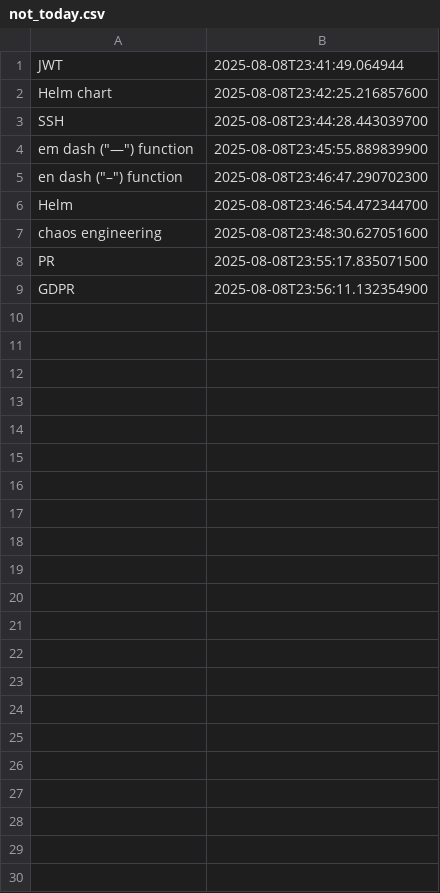
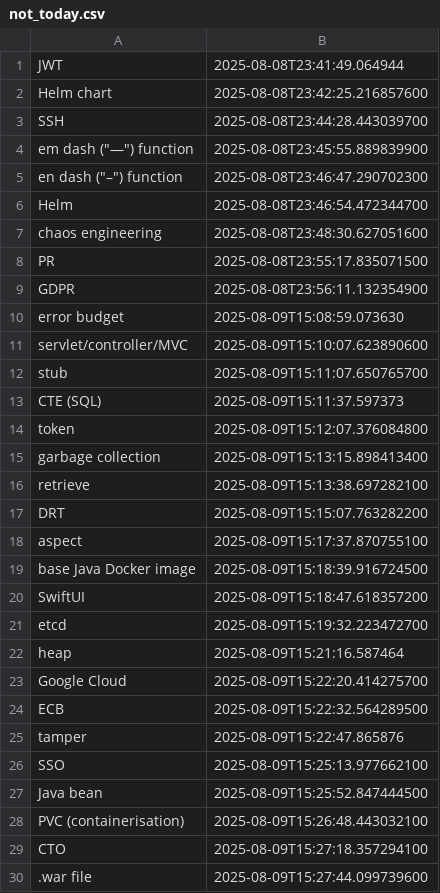
Before and after one commit to wishpath/one-liners, a CSV file: src/main/java/org/sa/data/not_today.csv, drawn as a sheet; the diff names each change by its address in the sheet, - before the commit and + after, or states it on an @@ line.

```diff
--- a/src/main/java/org/sa/data/not_today.csv
+++ b/src/main/java/org/sa/data/not_today.csv
+row 10: error budget | 2025-08-09T15:08:59.073630
+row 11: servlet/controller/MVC | 2025-08-09T15:10:07.623890600
+row 12: stub | 2025-08-09T15:11:07.650765700
+row 13: CTE (SQL) | 2025-08-09T15:11:37.597373
+row 14: token | 2025-08-09T15:12:07.376084800
+row 15: garbage collection | 2025-08-09T15:13:15.898413400
+row 16: retrieve | 2025-08-09T15:13:38.697282100
+row 17: DRT | 2025-08-09T15:15:07.763282200
+row 18: aspect | 2025-08-09T15:17:37.870755100
+row 19: base Java Docker image | 2025-08-09T15:18:39.916724500
+row 20: SwiftUI | 2025-08-09T15:18:47.618357200
+row 21: etcd | 2025-08-09T15:19:32.223472700
+row 22: heap | 2025-08-09T15:21:16.587464
+row 23: Google Cloud | 2025-08-09T15:22:20.414275700
+row 24: ECB | 2025-08-09T15:22:32.564289500
+row 25: tamper | 2025-08-09T15:22:47.865876
+row 26: SSO | 2025-08-09T15:25:13.977662100
+row 27: Java bean | 2025-08-09T15:25:52.847444500
+row 28: PVC (containerisation) | 2025-08-09T15:26:48.443032100
+row 29: CTO | 2025-08-09T15:27:18.357294100
+row 30: .war file | 2025-08-09T15:27:44.099739600
```
Also changed, not shown: src/main/java/org/sa/data/attempted_answers.csv, 5 other files.
